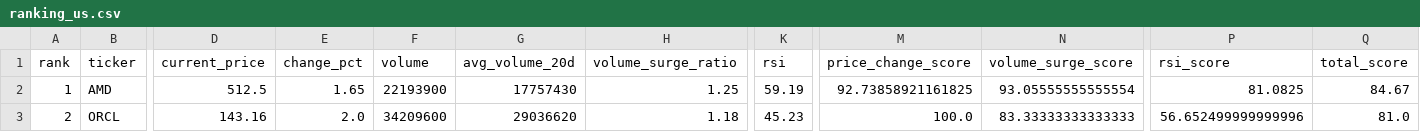
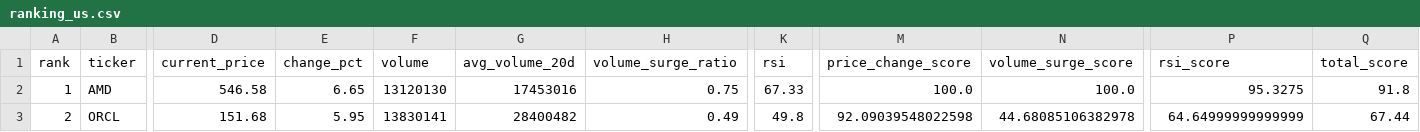
Before and after one commit to ynokinawa19-lgtm/stock-ranking-app, a CSV file: data/ranking_us.csv, drawn as a sheet; only a part is shown, gaps mark what is left out; the diff covers the shown part only; the diff names each change by its address in the sheet, - before the commit and + after, or states it on an @@ line.

```diff
--- a/data/ranking_us.csv
+++ b/data/ranking_us.csv
-D2 (current_price): 512.5
+D2 (current_price): 546.58
-E2 (change_pct): 1.65
+E2 (change_pct): 6.65
-F2 (volume): 22193900
+F2 (volume): 13120130
-G2 (avg_volume_20d): 17757430
+G2 (avg_volume_20d): 17453016
-H2 (volume_surge_ratio): 1.25
+H2 (volume_surge_ratio): 0.75
-K2 (rsi): 59.19
+K2 (rsi): 67.33
-M2 (price_change_score): 92.73858921161825
+M2 (price_change_score): 100.0
-N2 (volume_surge_score): 93.05555555555554
+N2 (volume_surge_score): 100.0
-P2 (rsi_score): 81.0825
+P2 (rsi_score): 95.3275
-Q2 (total_score): 84.67
+Q2 (total_score): 91.8
-D3 (current_price): 143.16
+D3 (current_price): 151.68
-E3 (change_pct): 2.0
+E3 (change_pct): 5.95
-F3 (volume): 34209600
+F3 (volume): 13830141
-G3 (avg_volume_20d): 29036620
+G3 (avg_volume_20d): 28400482
-H3 (volume_surge_ratio): 1.18
+H3 (volume_surge_ratio): 0.49
-K3 (rsi): 45.23
+K3 (rsi): 49.8
-M3 (price_change_score): 100.0
+M3 (price_change_score): 92.09039548022598
-N3 (volume_surge_score): 83.33333333333333
+N3 (volume_surge_score): 44.68085106382978
-P3 (rsi_score): 56.652499999999996
+P3 (rsi_score): 64.64999999999999
-Q3 (total_score): 81.0
+Q3 (total_score): 67.44
```
Also changed, not shown: 177 edited cells elsewhere in this file, data/ranking_jp.csv, 3 other files.
